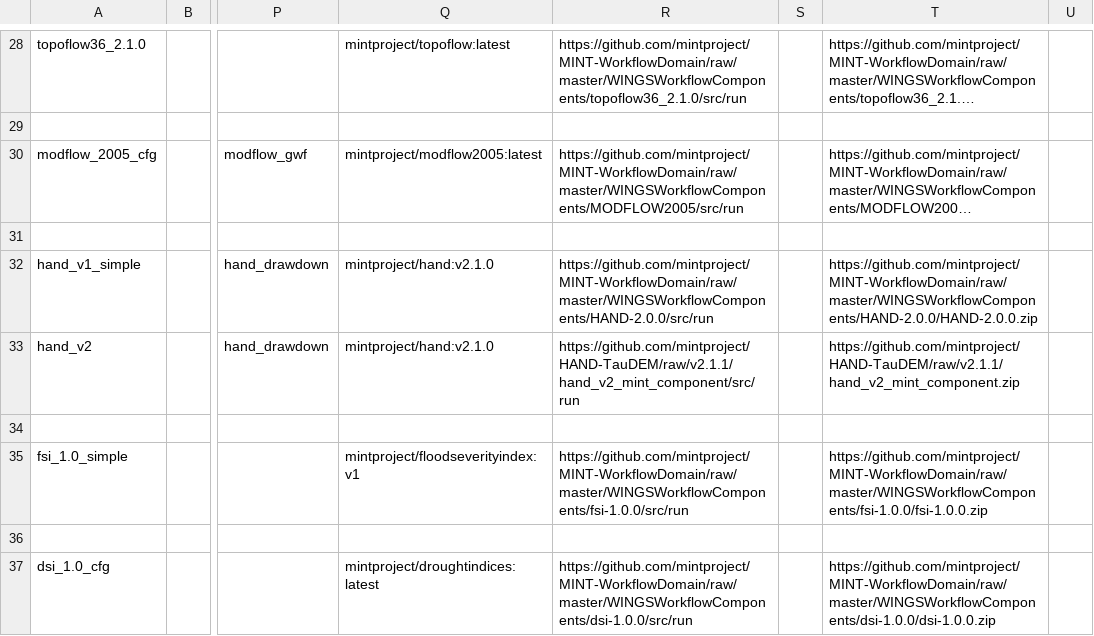
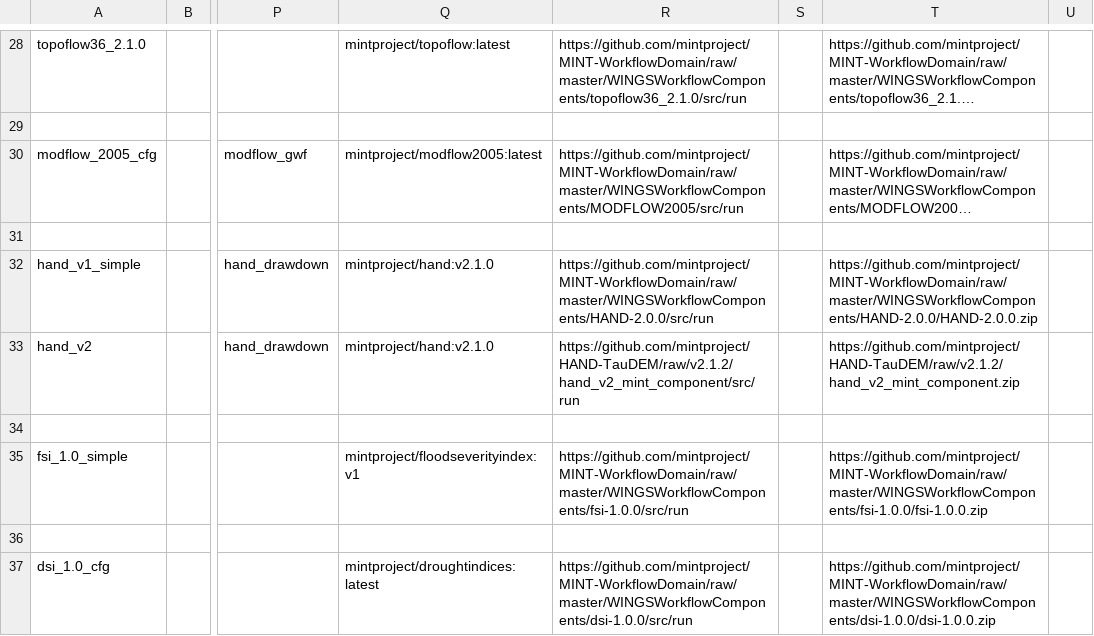
Before and after one commit to mintproject/ModelCatalog, a CSV file: Data/ModelConfiguration.csv, drawn as a sheet; only a part is shown, gaps mark what is left out; long unchanged cells end in …; the diff names each change by its address in the sheet, - before the commit and + after, or states it on an @@ line.

```diff
--- a/Data/ModelConfiguration.csv
+++ b/Data/ModelConfiguration.csv
-R33: https://github.com/mintproject/HAND-TauDEM/raw/v2.1.1/hand_v2_mint_component/src/run
+R33: https://github.com/mintproject/HAND-TauDEM/raw/v2.1.2/hand_v2_mint_component/src/run
-T33: https://github.com/mintproject/HAND-TauDEM/raw/v2.1.1/hand_v2_mint_component.zip
+T33: https://github.com/mintproject/HAND-TauDEM/raw/v2.1.2/hand_v2_mint_component.zip
```
Also changed, not shown: Data/ModelConfigurationSetup.csv.
